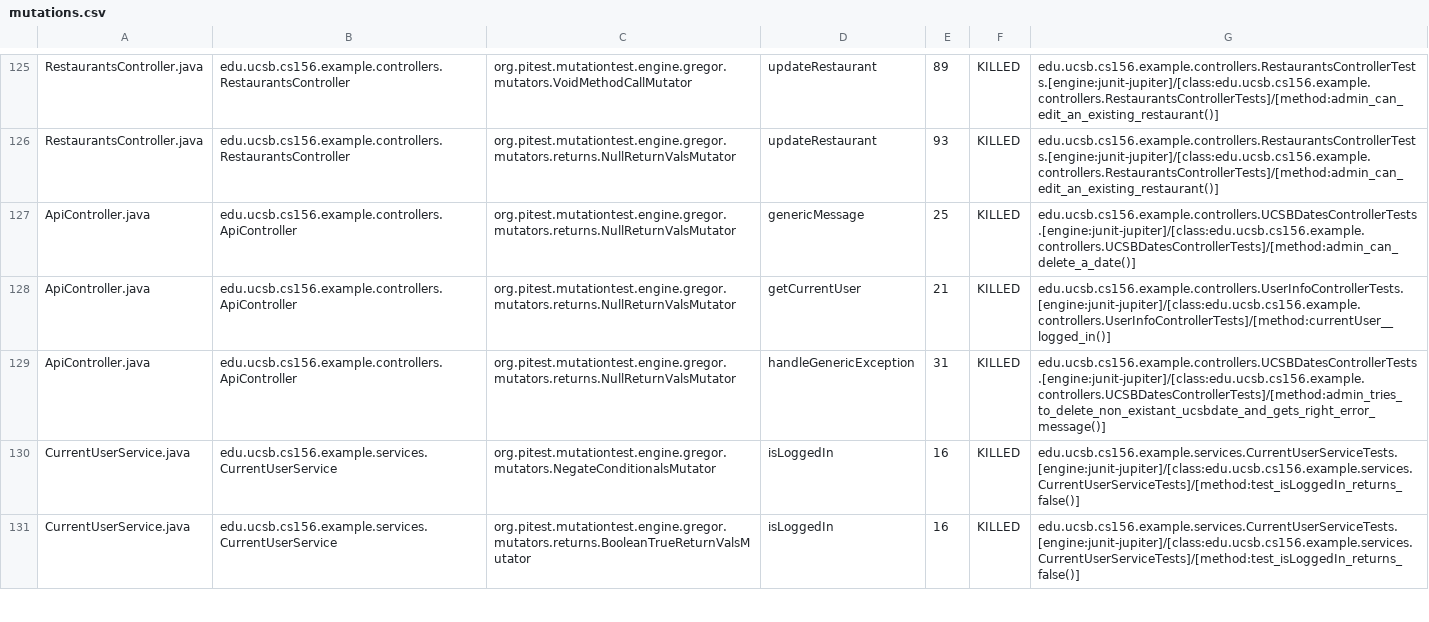
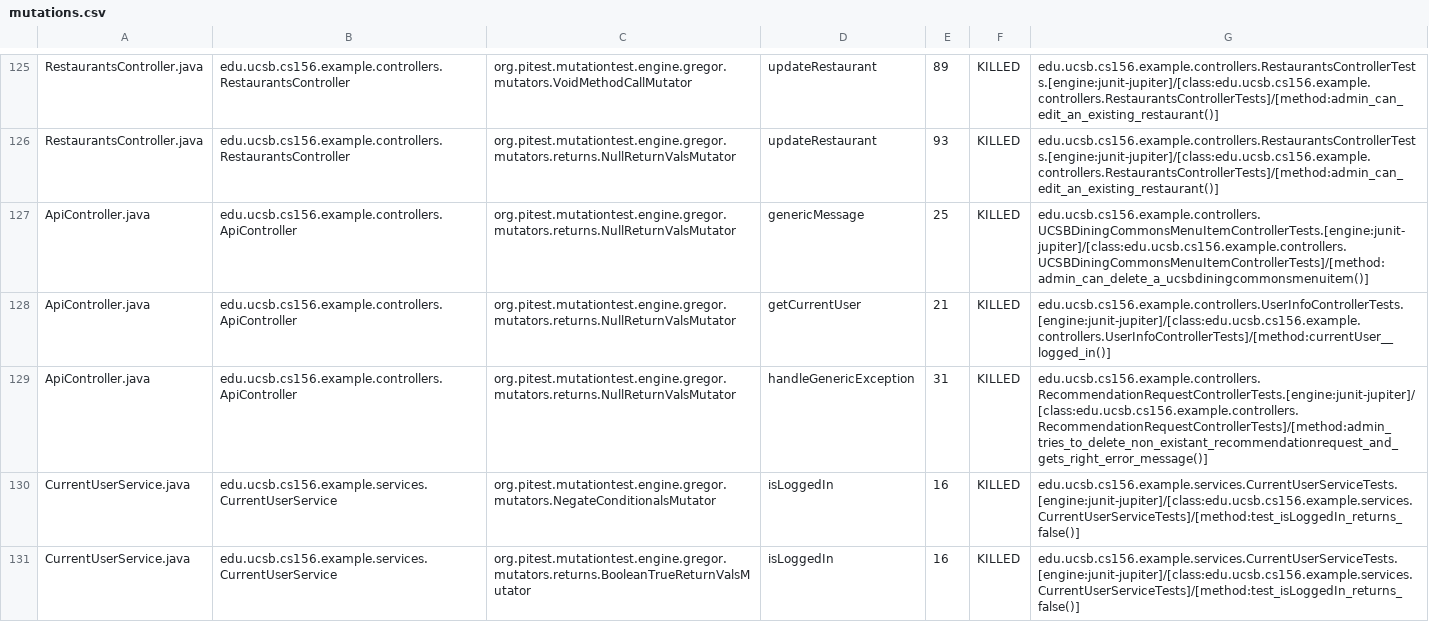
Before and after one commit to ucsb-cs156-w24/team03-w24-6pm-3, a CSV file: prs/100/pitest/mutations.csv, drawn as a sheet; only a part is shown, gaps mark what is left out.

Commit message:
Deploying to gh-pages from @ ucsb-cs156-w24/team03-w24-6pm-3@f27098e40426bb242d48ce0d26d8e83d67e6f753 🚀

```diff
--- a/prs/100/pitest/mutations.csv
+++ b/prs/100/pitest/mutations.csv
@@ -126,5 +126,5 @@ RestaurantsController.java,edu.ucsb.cs156.example.controllers.RestaurantsControl
 RestaurantsController.java,edu.ucsb.cs156.example.controllers.RestaurantsController,org.pitest.mutationtest.engine.gregor.mutators.returns.NullReturnValsMutator,updateRestaurant,93,KILLED,edu.ucsb.cs156.example.controllers.RestaurantsControllerTests.[engine:junit-jupiter]/[class:edu.ucsb.cs156.example.controllers.RestaurantsControllerTests]/[method:admin_can_edit_an_existing_restaurant()]
-ApiController.java,edu.ucsb.cs156.example.controllers.ApiController,org.pitest.mutationtest.engine.gregor.mutators.returns.NullReturnValsMutator,genericMessage,25,KILLED,edu.ucsb.cs156.example.controllers.UCSBDatesControllerTests.[engine:junit-jupiter]/[class:edu.ucsb.cs156.example.controllers.UCSBDatesControllerTests]/[method:admin_can_delete_a_date()]
+ApiController.java,edu.ucsb.cs156.example.controllers.ApiController,org.pitest.mutationtest.engine.gregor.mutators.returns.NullReturnValsMutator,genericMessage,25,KILLED,edu.ucsb.cs156.example.controllers.UCSBDiningCommonsMenuItemControllerTests.[engine:junit-jupiter]/[class:edu.ucsb.cs156.example.controllers.UCSBDiningCommonsMenuItemControllerTests]/[method:admin_can_delete_a_ucsbdiningcommonsmenuitem()]
 ApiController.java,edu.ucsb.cs156.example.controllers.ApiController,org.pitest.mutationtest.engine.gregor.mutators.returns.NullReturnValsMutator,getCurrentUser,21,KILLED,edu.ucsb.cs156.example.controllers.UserInfoControllerTests.[engine:junit-jupiter]/[class:edu.ucsb.cs156.example.controllers.UserInfoControllerTests]/[method:currentUser__logged_in()]
-ApiController.java,edu.ucsb.cs156.example.controllers.ApiController,org.pitest.mutationtest.engine.gregor.mutators.returns.NullReturnValsMutator,handleGenericException,31,KILLED,edu.ucsb.cs156.example.controllers.UCSBDatesControllerTests.[engine:junit-jupiter]/[class:edu.ucsb.cs156.example.controllers.UCSBDatesControllerTests]/[method:admin_tries_to_delete_non_existant_ucsbdate_and_gets_right_error_message()]
+ApiController.java,edu.ucsb.cs156.example.controllers.ApiController,org.pitest.mutationtest.engine.gregor.mutators.returns.NullReturnValsMutator,handleGenericException,31,KILLED,edu.ucsb.cs156.example.controllers.RecommendationRequestControllerTests.[engine:junit-jupiter]/[class:edu.ucsb.cs156.example.controllers.RecommendationRequestControllerTests]/[method:admin_tries_to_delete_non_existant_recommendationrequest_and_gets_right_error_message()]
 CurrentUserService.java,edu.ucsb.cs156.example.services.CurrentUserService,org.pitest.mutationtest.engine.gregor.mutators.NegateConditionalsMutator,isLoggedIn,16,KILLED,edu.ucsb.cs156.example.services.CurrentUserServiceTests.[engine:junit-jupiter]/[class:edu.ucsb.cs156.example.services.CurrentUserServiceTests]/[method:test_isLoggedIn_returns_false()]
```
Also changed, not shown: 16 other files.
